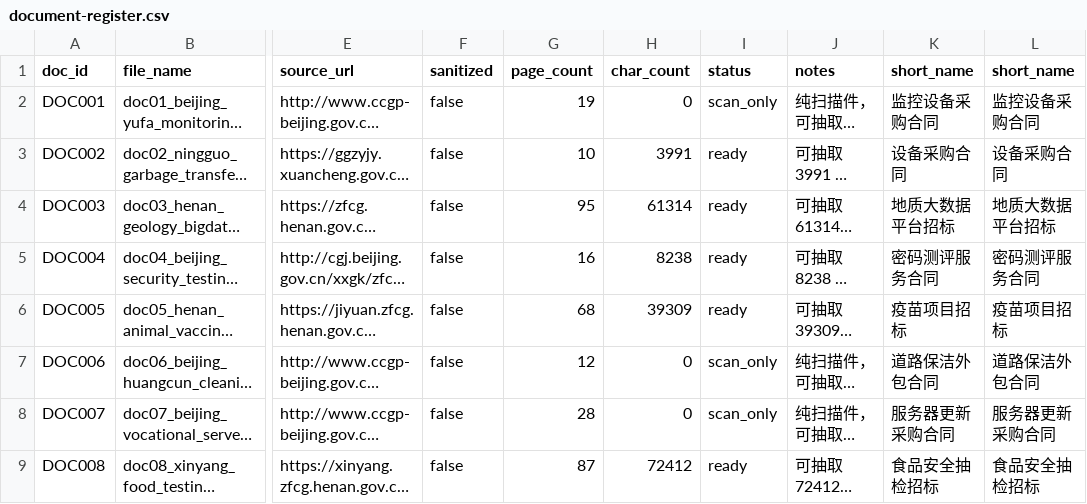
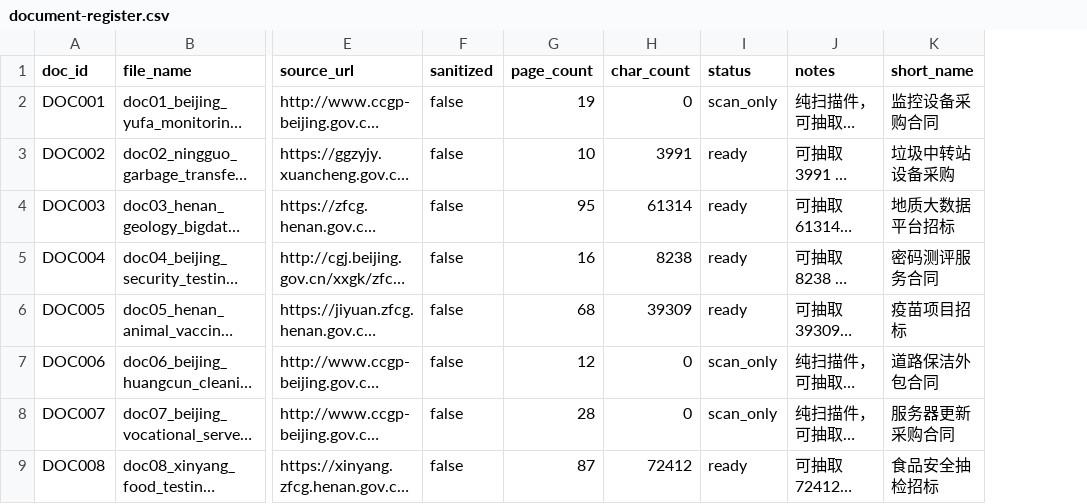
Before and after one commit to ANSN1221/Contract-qa-RAG, a CSV file: data/document-register.csv, drawn as a sheet; only a part is shown, gaps mark what is left out; long unchanged cells end in …; the diff names each change by its address in the sheet, - before the commit and + after, or states it on an @@ line.

Commit message:
提高文档短名区分度，记录两类缺陷的排查结论
- document-register.csv：DOC002 短名「设备采购合同」→「垃圾中转站设备采购」，
  避免与多份含「设备」的合同混淆（引用标签更唯一）
- 缺陷排查结论记入 project-summary「已知边界」：
  ① 表格/附录类条款召回难，固定链路拒答、Agent 靠多次检索救回；
  ② 口语指代歧义 + 生成过度自信会导致张冠李戴（Q87），需人工甄别
- 这两个都是提示词/检索级问题，不改生成逻辑引入回归风险

```diff
--- a/data/document-register.csv
+++ b/data/document-register.csv
-column L (short_name), rows 2-9: 监控设备采购合同 | 设备采购合同 | 地质大数据平台招标 | 密码测评服务合同 | 疫苗项目招标 | 道路保洁外包合同 | 服务器更新采购合同 | 食品安全抽检招标
-K3 (short_name): 设备采购合同
+K3 (short_name): 垃圾中转站设备采购
```
Also changed, not shown: 2 other files.
